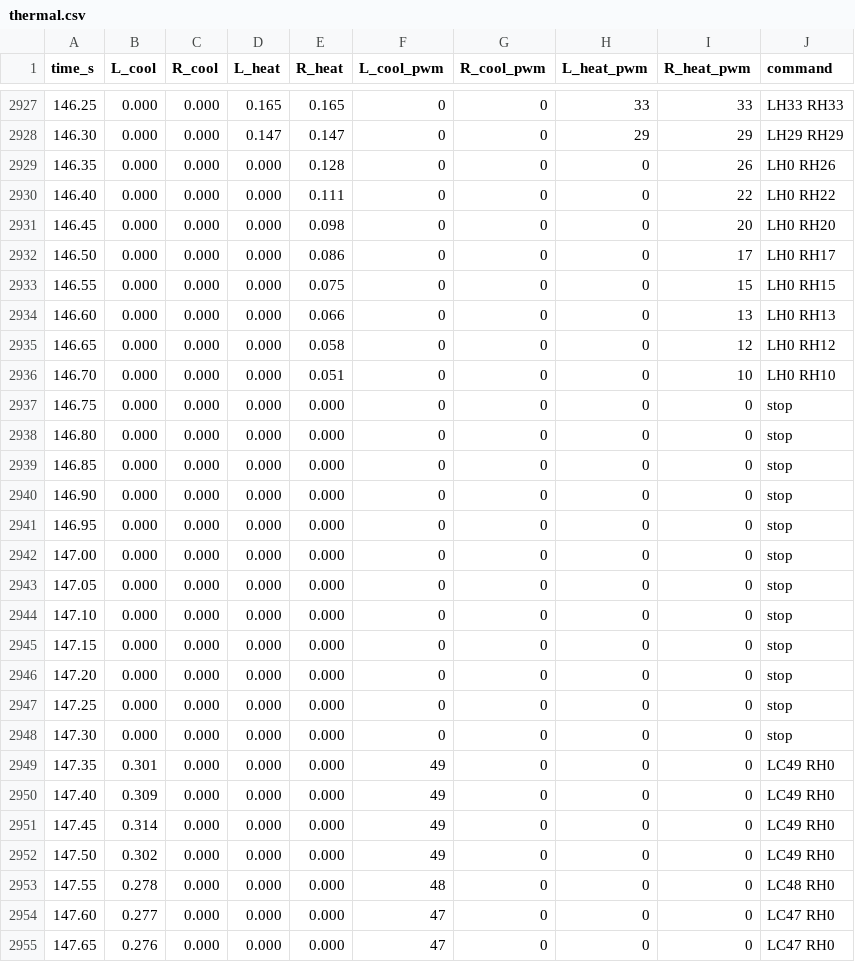
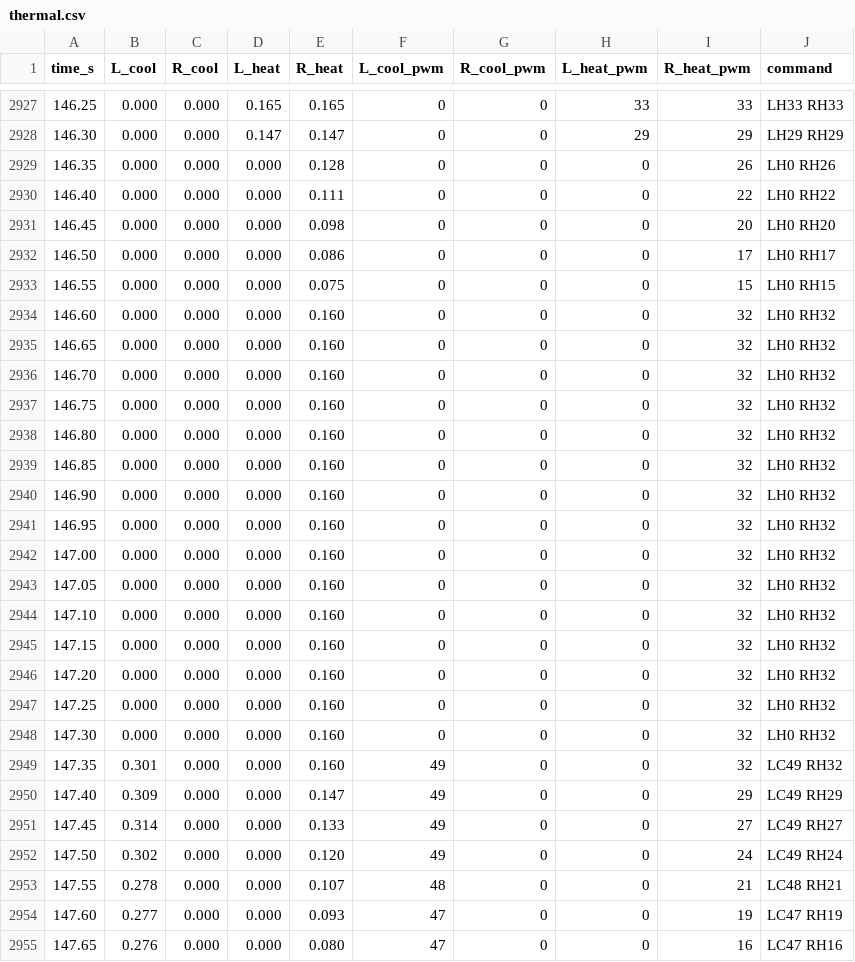
Before and after one commit to mio-xu/moheat-evo, a CSV file: demos/all-ages/Demo02_FanMeeting/media/thermal.csv, drawn as a sheet; only a part is shown, gaps mark what is left out; the diff covers the shown part only.

```diff
--- a/demos/all-ages/Demo02_FanMeeting/media/thermal.csv
+++ b/demos/all-ages/Demo02_FanMeeting/media/thermal.csv
@@ -2933,23 +2933,23 @@ time_s,L_cool,R_cool,L_heat,R_heat,L_cool_pwm,R_cool_pwm,L_heat_pwm,R_heat_pwm,c
 146.55,0.000,0.000,0.000,0.075,0,0,0,15,LH0 RH15
-146.60,0.000,0.000,0.000,0.066,0,0,0,13,LH0 RH13
-146.65,0.000,0.000,0.000,0.058,0,0,0,12,LH0 RH12
-146.70,0.000,0.000,0.000,0.051,0,0,0,10,LH0 RH10
-146.75,0.000,0.000,0.000,0.000,0,0,0,0,stop
-146.80,0.000,0.000,0.000,0.000,0,0,0,0,stop
-146.85,0.000,0.000,0.000,0.000,0,0,0,0,stop
-146.90,0.000,0.000,0.000,0.000,0,0,0,0,stop
-146.95,0.000,0.000,0.000,0.000,0,0,0,0,stop
-147.00,0.000,0.000,0.000,0.000,0,0,0,0,stop
-147.05,0.000,0.000,0.000,0.000,0,0,0,0,stop
-147.10,0.000,0.000,0.000,0.000,0,0,0,0,stop
-147.15,0.000,0.000,0.000,0.000,0,0,0,0,stop
-147.20,0.000,0.000,0.000,0.000,0,0,0,0,stop
-147.25,0.000,0.000,0.000,0.000,0,0,0,0,stop
-147.30,0.000,0.000,0.000,0.000,0,0,0,0,stop
-147.35,0.301,0.000,0.000,0.000,49,0,0,0,LC49 RH0
-147.40,0.309,0.000,0.000,0.000,49,0,0,0,LC49 RH0
-147.45,0.314,0.000,0.000,0.000,49,0,0,0,LC49 RH0
-147.50,0.302,0.000,0.000,0.000,49,0,0,0,LC49 RH0
-147.55,0.278,0.000,0.000,0.000,48,0,0,0,LC48 RH0
-147.60,0.277,0.000,0.000,0.000,47,0,0,0,LC47 RH0
-147.65,0.276,0.000,0.000,0.000,47,0,0,0,LC47 RH0
+146.60,0.000,0.000,0.000,0.160,0,0,0,32,LH0 RH32
+146.65,0.000,0.000,0.000,0.160,0,0,0,32,LH0 RH32
+146.70,0.000,0.000,0.000,0.160,0,0,0,32,LH0 RH32
+146.75,0.000,0.000,0.000,0.160,0,0,0,32,LH0 RH32
+146.80,0.000,0.000,0.000,0.160,0,0,0,32,LH0 RH32
+146.85,0.000,0.000,0.000,0.160,0,0,0,32,LH0 RH32
+146.90,0.000,0.000,0.000,0.160,0,0,0,32,LH0 RH32
+146.95,0.000,0.000,0.000,0.160,0,0,0,32,LH0 RH32
+147.00,0.000,0.000,0.000,0.160,0,0,0,32,LH0 RH32
+147.05,0.000,0.000,0.000,0.160,0,0,0,32,LH0 RH32
+147.10,0.000,0.000,0.000,0.160,0,0,0,32,LH0 RH32
+147.15,0.000,0.000,0.000,0.160,0,0,0,32,LH0 RH32
+147.20,0.000,0.000,0.000,0.160,0,0,0,32,LH0 RH32
+147.25,0.000,0.000,0.000,0.160,0,0,0,32,LH0 RH32
+147.30,0.000,0.000,0.000,0.160,0,0,0,32,LH0 RH32
+147.35,0.301,0.000,0.000,0.160,49,0,0,32,LC49 RH32
+147.40,0.309,0.000,0.000,0.147,49,0,0,29,LC49 RH29
+147.45,0.314,0.000,0.000,0.133,49,0,0,27,LC49 RH27
+147.50,0.302,0.000,0.000,0.120,49,0,0,24,LC49 RH24
+147.55,0.278,0.000,0.000,0.107,48,0,0,21,LC48 RH21
+147.60,0.277,0.000,0.000,0.093,47,0,0,19,LC47 RH19
+147.65,0.276,0.000,0.000,0.080,47,0,0,16,LC47 RH16
```
Also changed, not shown: 95 edited cells elsewhere in this file, 2 other files.
